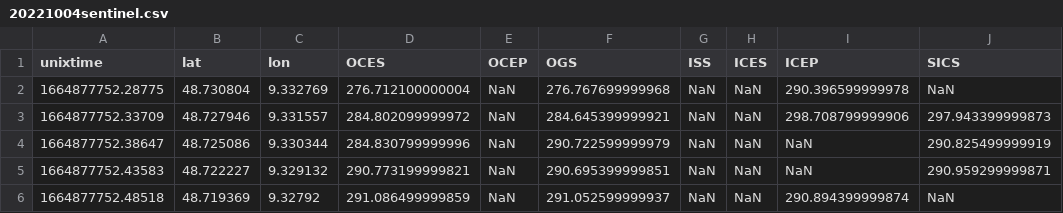
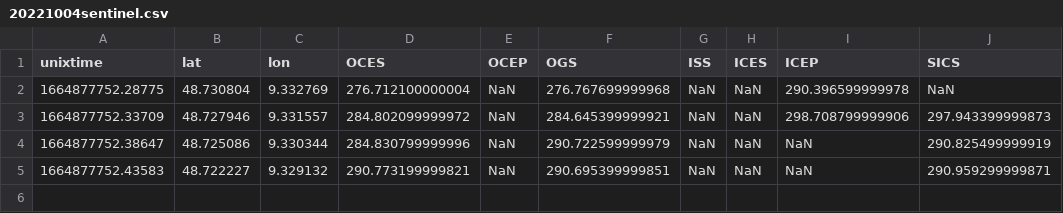
Before and after one commit to ziqing97/gnss_ir_analyze, a CSV file: data/altbundle/20221004sentinel.csv, drawn as a sheet; the diff names each change by its address in the sheet, - before the commit and + after, or states it on an @@ line.

```diff
--- a/data/altbundle/20221004sentinel.csv
+++ b/data/altbundle/20221004sentinel.csv
-row 6: 1664877752.48518 | 48.719369 | 9.32792 | 291.086499999859 | NaN | 291.052599999937 | NaN | NaN | 290.894399999874 | NaN
```
Also changed, not shown: data/altbundle/20220811sentinel.csv, data/altbundle/20220907sentinel.csv, 2 other files.
